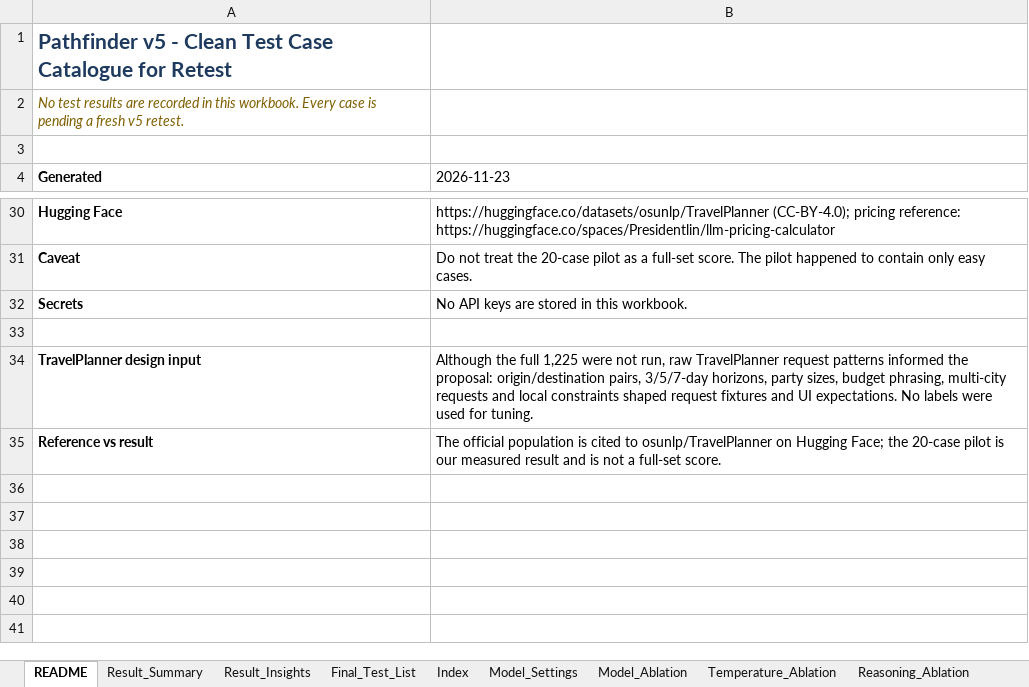
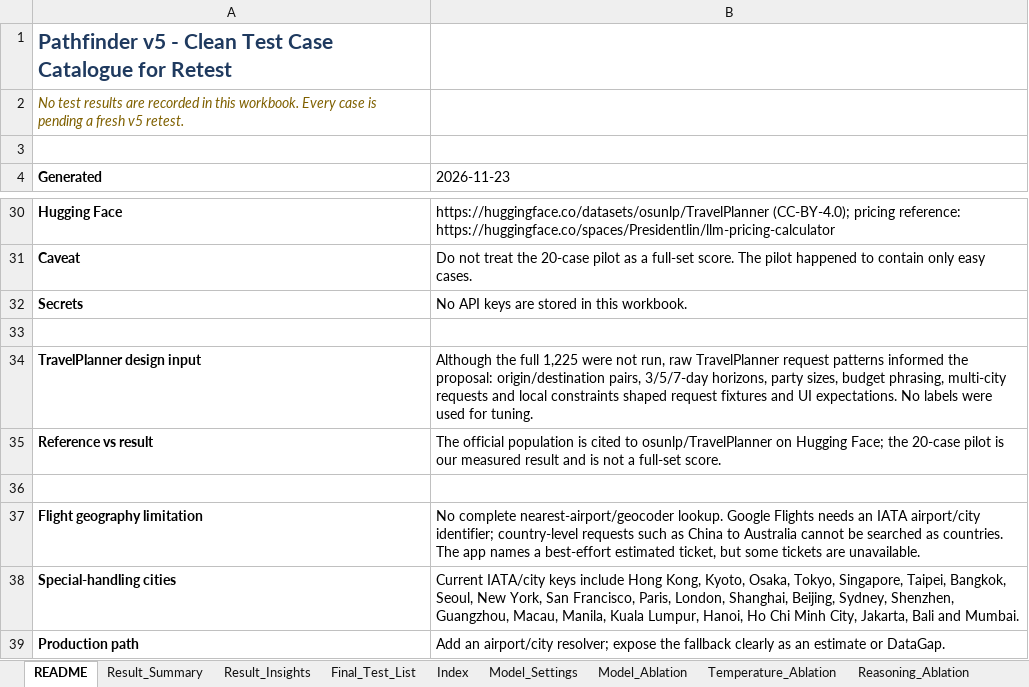
Before and after one commit to bryanch0430-web/Pathfinder, an Excel workbook: docs/report/Pathfinder_Full_Workbook.xlsx, sheet README, drawn as a sheet; only a part is shown, gaps mark what is left out; values as stored, in another font and other column widths than the file's, no borders; the diff names each change by its address in the sheet, - before the commit and + after, or states it on an @@ line.

Commit message:
docs: add airport lookup limitation to report and workbook

```diff
--- a/docs/report/Pathfinder_Full_Workbook.xlsx (sheet README)
+++ b/docs/report/Pathfinder_Full_Workbook.xlsx (sheet README)
+row 36: (empty)
+row 37: Flight geography limitation | No complete nearest-airport/geocoder lookup. Google Flights needs an IATA airport/city identifier; country-level requests such as China to Australia cannot be searched as countries. The app names a best-effort estimated ticket, but some tickets are unavailable.
+row 38: Special-handling cities | Current IATA/city keys include Hong Kong, Kyoto, Osaka, Tokyo, Singapore, Taipei, Bangkok, Seoul, New York, San Francisco, Paris, London, Shanghai, Beijing, Sydney, Shenzhen, Guangzhou, Macau, Manila, Kuala Lumpur, Hanoi, Ho Chi Minh City, Jakarta, Bali and Mumbai.
+row 39: Production path | Add an airport/city resolver; expose the fallback clearly as an estimate or DataGap.
```
Also changed, not shown: sheet Result_Insights, 2 other files.
